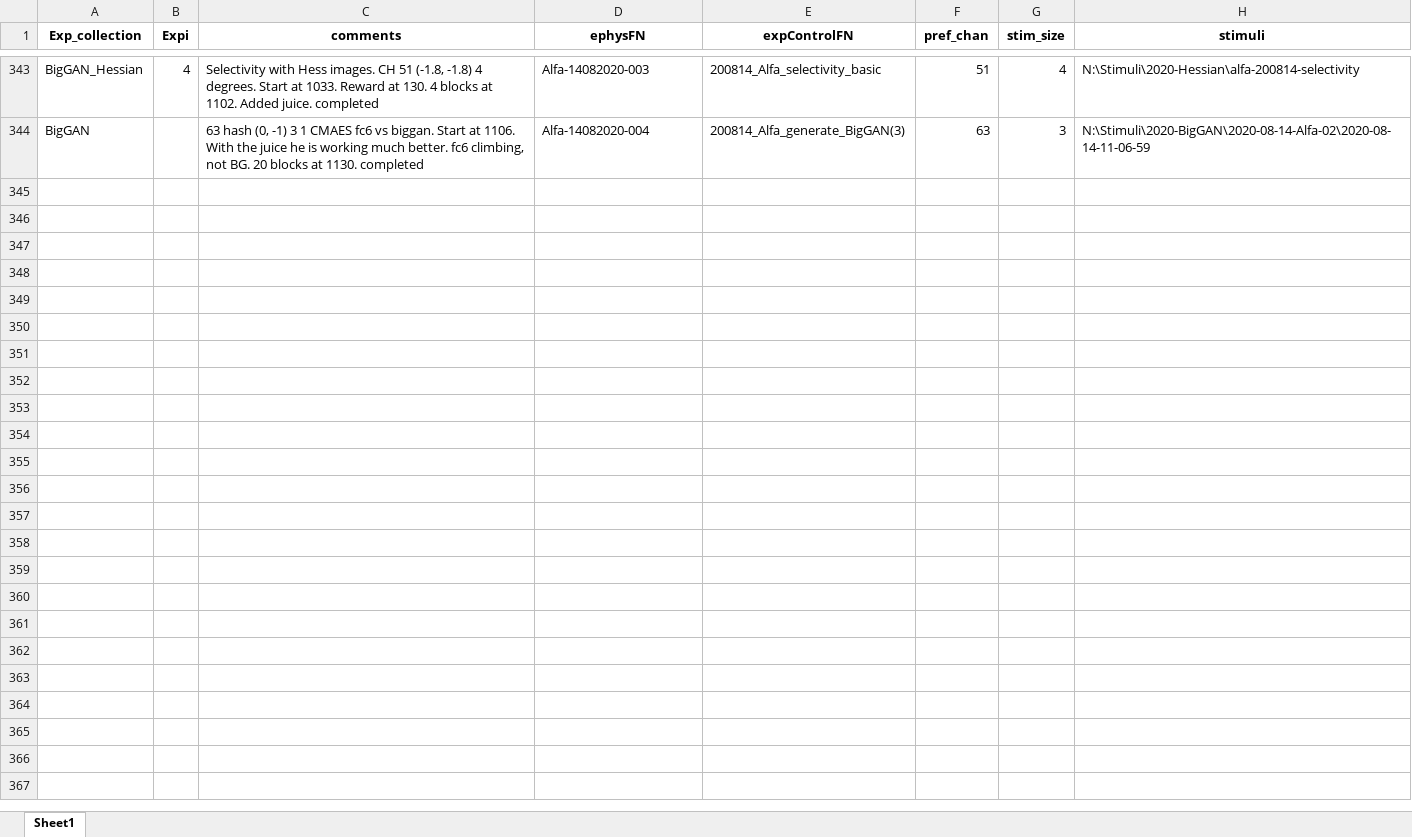
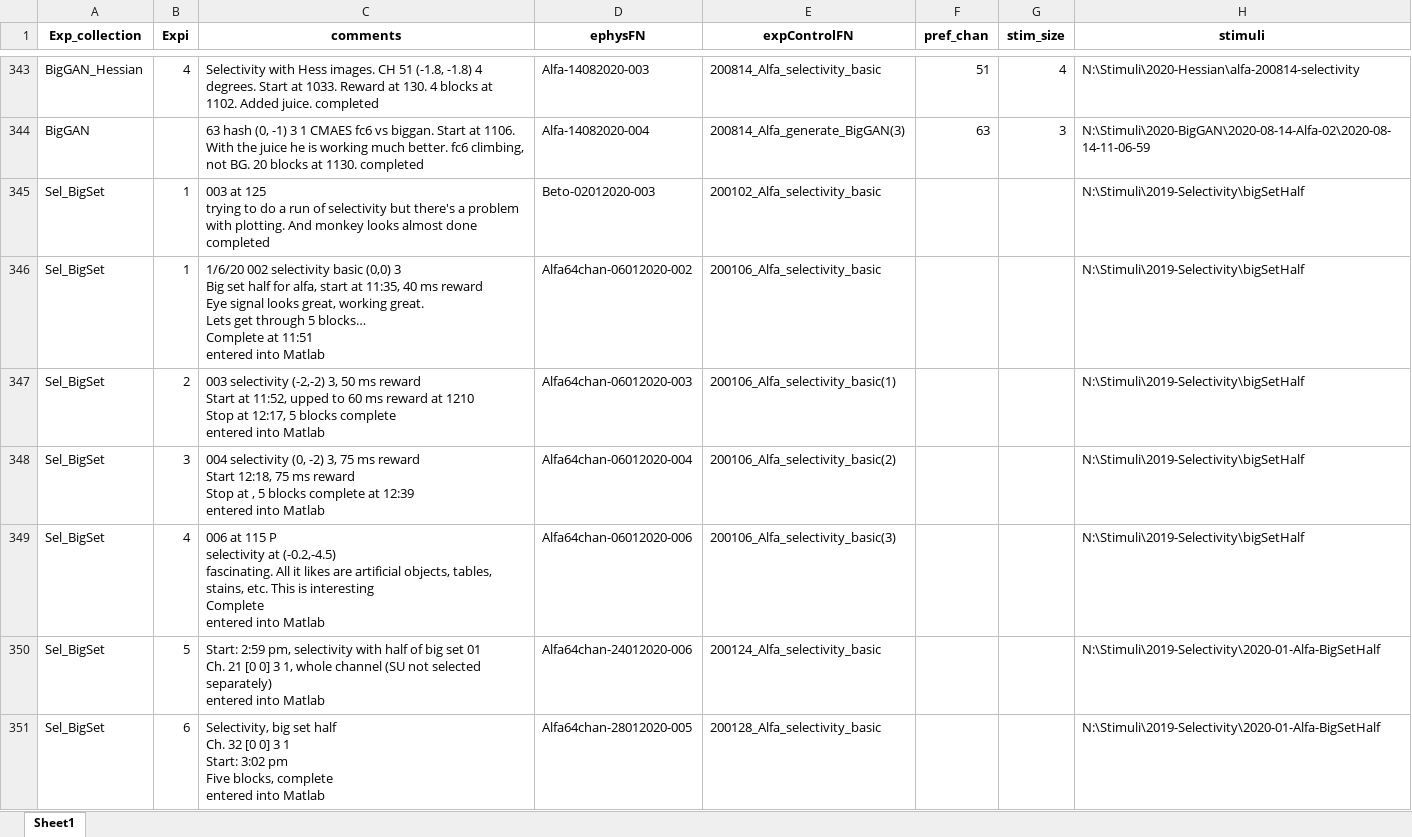
Before and after one commit to Animadversio/Monkey_Visual_Experiment_Data_Processing, an Excel workbook: Exp_Record_Alfa.xlsx, sheet Sheet1, drawn as a sheet; only a part is shown, gaps mark what is left out; values as stored, in another font and other column widths than the file's, no borders; ↵ is a line break in a cell; the diff names each change by its address in the sheet, - before the commit and + after, or states it on an @@ line.

```diff
--- a/Exp_Record_Alfa.xlsx (sheet Sheet1)
+++ b/Exp_Record_Alfa.xlsx (sheet Sheet1)
+row 345: Sel_BigSet | 1 | 003 at 125 ↵ trying to do a run of selectivity but there's a problem with plotting. And monkey looks almost done ↵ completed | Beto-02012020-003 | 200102_Alfa_selectivity_basic |  |  | N:\Stimuli\2019-Selectivity\bigSetHalf
+row 346: Sel_BigSet | 1 | 1/6/20 002 selectivity basic (0,0) 3 ↵ Big set half for alfa, start at 11:35, 40 ms reward ↵ Eye signal looks great, working great. ↵ Lets get through 5 blocks… ↵ Complete at 11:51 ↵ entered into Matlab | Alfa64chan-06012020-002 | 200106_Alfa_selectivity_basic |  |  | N:\Stimuli\2019-Selectivity\bigSetHalf
+row 347: Sel_BigSet | 2 | 003 selectivity (-2,-2) 3, 50 ms reward ↵ Start at 11:52, upped to 60 ms reward at 1210 ↵ Stop at 12:17, 5 blocks complete ↵ entered into Matlab | Alfa64chan-06012020-003 | 200106_Alfa_selectivity_basic(1) |  |  | N:\Stimuli\2019-Selectivity\bigSetHalf
+row 348: Sel_BigSet | 3 | 004 selectivity (0, -2) 3, 75 ms reward ↵ Start 12:18, 75 ms reward ↵ Stop at , 5 blocks complete at 12:39 ↵ entered into Matlab | Alfa64chan-06012020-004 | 200106_Alfa_selectivity_basic(2) |  |  | N:\Stimuli\2019-Selectivity\bigSetHalf
+row 349: Sel_BigSet | 4 | 006 at 115 P ↵ selectivity at (-0.2,-4.5) ↵ fascinating. All it likes are artificial objects, tables, stains, etc. This is interesting ↵ Complete ↵ entered into Matlab | Alfa64chan-06012020-006 | 200106_Alfa_selectivity_basic(3) |  |  | N:\Stimuli\2019-Selectivity\bigSetHalf
+row 350: Sel_BigSet | 5 | Start: 2:59 pm, selectivity with half of big set 01 ↵ Ch. 21 [0 0] 3 1, whole channel (SU not selected separately) ↵ entered into Matlab | Alfa64chan-24012020-006 | 200124_Alfa_selectivity_basic |  |  | N:\Stimuli\2019-Selectivity\2020-01-Alfa-BigSetHalf
+row 351: Sel_BigSet | 6 | Selectivity, big set half ↵ Ch. 32 [0 0] 3 1 ↵ Start: 3:02 pm ↵ Five blocks, complete ↵ entered into Matlab | Alfa64chan-28012020-005 | 200128_Alfa_selectivity_basic |  |  | N:\Stimuli\2019-Selectivity\2020-01-Alfa-BigSetHalf
```
Also changed, not shown: ExpSpecTable_Augment.xlsx, 3 other files.
